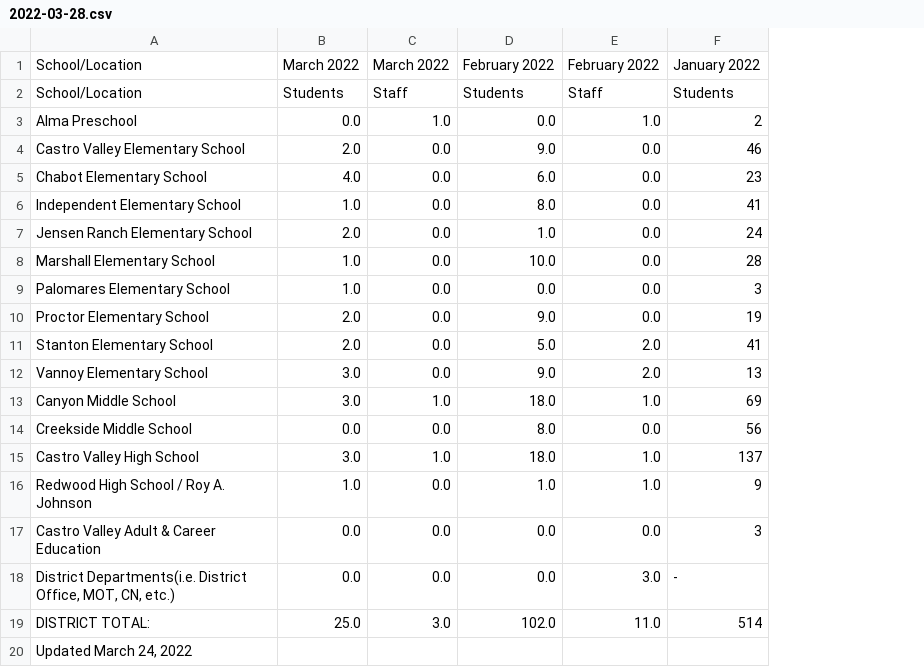
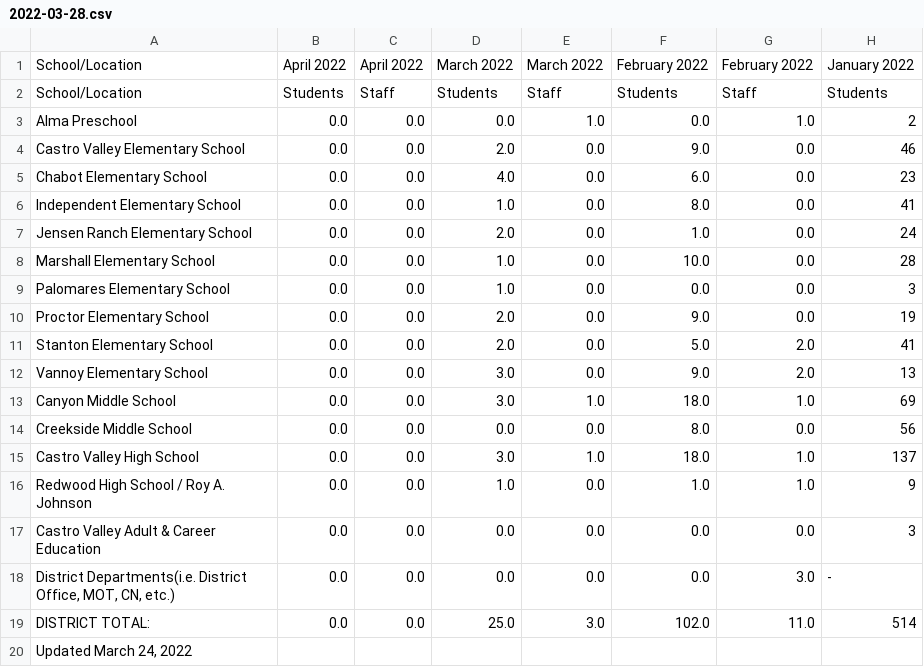
Before and after one commit to tctree333/CVUSD-COVID19-Cases, a CSV file: data/csv/2022-03-28.csv, drawn as a sheet; only a part is shown; the diff names each change by its address in the sheet, - before the commit and + after, or states it on an @@ line.

```diff
--- a/data/csv/2022-03-28.csv
+++ b/data/csv/2022-03-28.csv
+column B, rows 1-19: April 2022 | Students | 0.0 | 0.0 | 0.0 | 0.0 | 0.0 | 0.0 | 0.0 | 0.0 | 0.0 | 0.0 | 0.0 | 0.0 | 0.0 | 0.0 | 0.0 | 0.0 | 0.0
+column C, rows 1-19: April 2022 | Staff | 0.0 | 0.0 | 0.0 | 0.0 | 0.0 | 0.0 | 0.0 | 0.0 | 0.0 | 0.0 | 0.0 | 0.0 | 0.0 | 0.0 | 0.0 | 0.0 | 0.0
```
Also changed, not shown: 1 other file.
